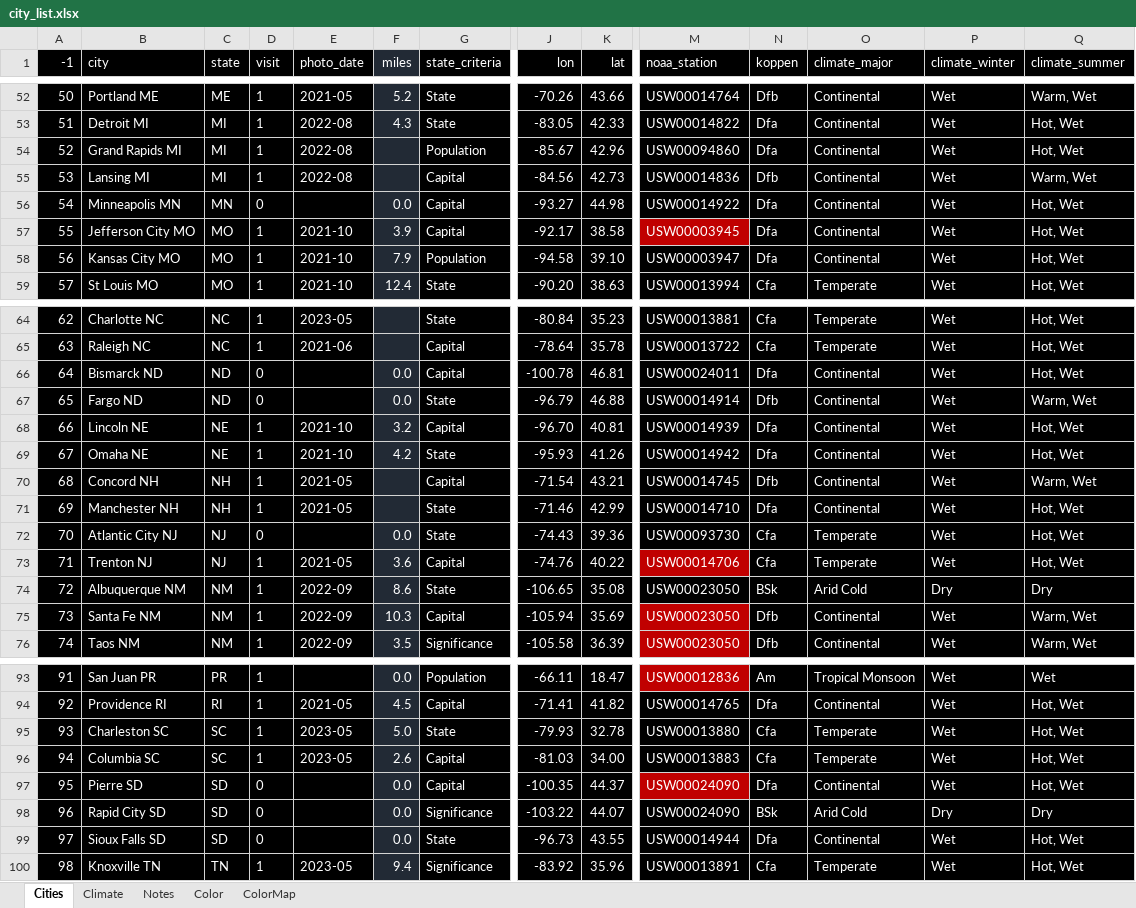
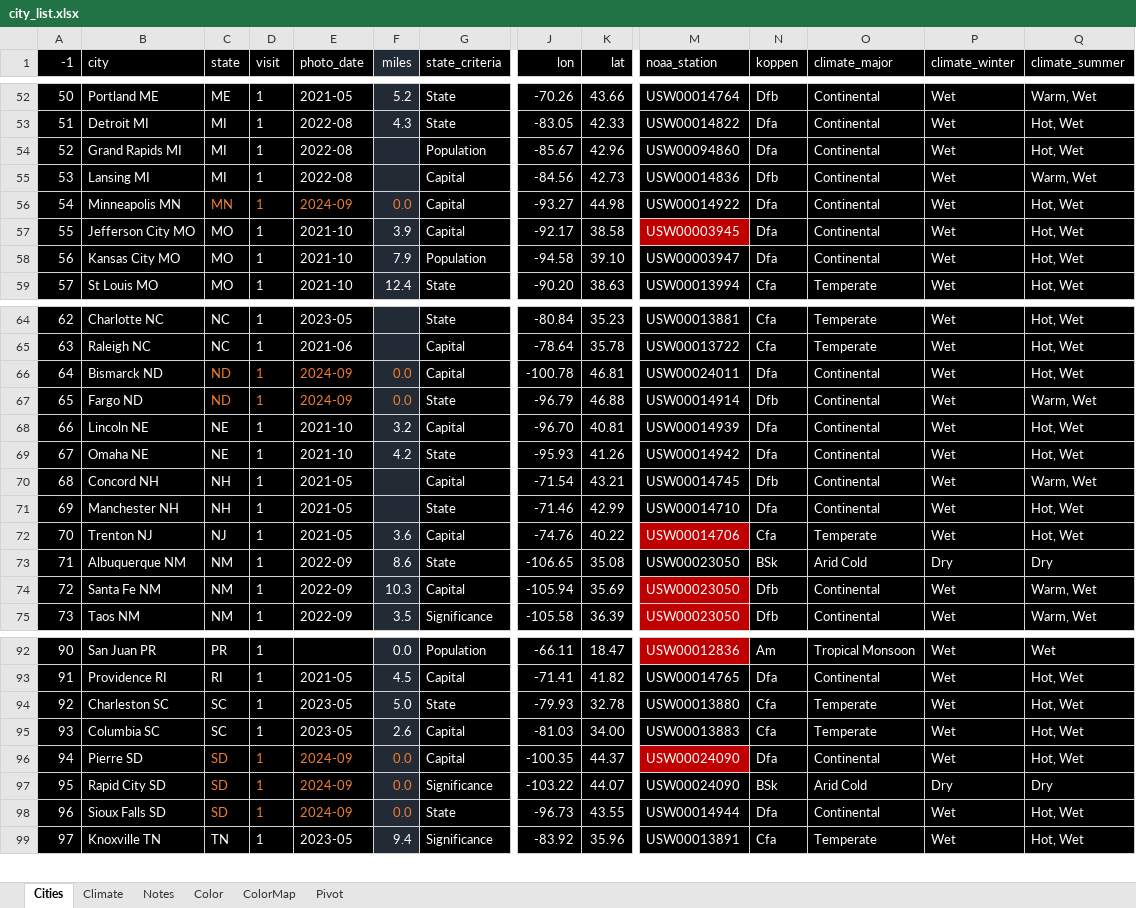
Before and after one commit to sjoshuam/roadtrips, an Excel workbook: io_in/city_list.xlsx, sheet Cities, drawn as a sheet; only a part is shown, gaps mark what is left out; values as stored, in another font and other column widths than the file's, no borders; removed rows and columns are numbered as before the commit, all else as after; rows hold the shown columns only; the diff names each change by its address in the sheet, - before the commit and + after, or states it on an @@ line.

```diff
--- a/io_in/city_list.xlsx (sheet Cities)
+++ b/io_in/city_list.xlsx (sheet Cities)
+sheet tab: Pivot
-C56:D56 text colour: #FFFFFF
+C56:D56 text colour: #ED7D31
-D56 (visit): 0
+D56 (visit): 1
-E56 (photo_date): (empty)
+E56 (photo_date): 2024-09
-F56 text colour: #FFFFFF
+F56 text colour: #ED7D31
-C66:D67 text colour: #FFFFFF
+C66:D67 text colour: #ED7D31
-D66:D67 (visit): 0
+D66:D67 (visit): 1
-E66:E67 (photo_date): (empty)
+E66:E67 (photo_date): 2024-09
-F66:F67 text colour: #FFFFFF
+F66:F67 text colour: #ED7D31
-row 72: 70 | Atlantic City NJ | NJ | 0 |  | 0.0 | State | -74.43 | 39.36 | USW00093730 | Cfa | Temperate | Wet | Hot, Wet
@@ column A (-1) renumbered from row 72 down @@
-C96:D98 text colour: #FFFFFF
+C96:D98 text colour: #ED7D31
-D96:D98 (visit): 0
+D96:D98 (visit): 1
-E96:E98 (photo_date): (empty)
+E96:E98 (photo_date): 2024-09
-F96:F98 text colour: #FFFFFF
+F96:F98 text colour: #ED7D31
```
Also changed, not shown: sheet Notes, formulas that keep their value, 3 other files.
